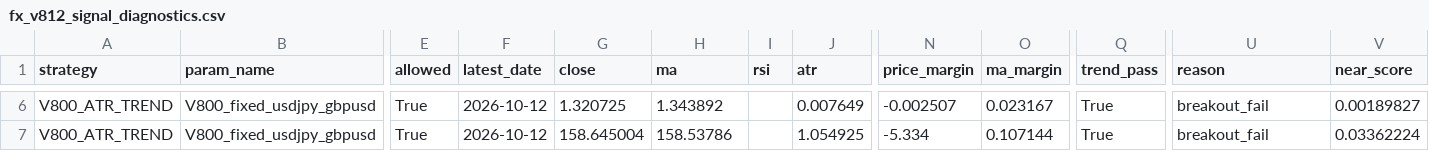
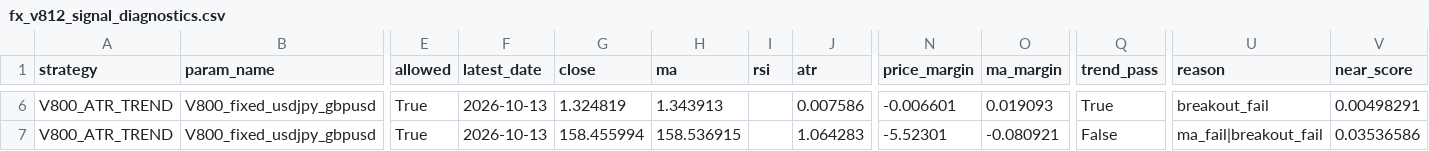
Before and after one commit to pengin01/Fx-Trade-System, a CSV file: fx_v812_signal_diagnostics.csv, drawn as a sheet; only a part is shown, gaps mark what is left out; the diff covers the shown part only; the diff names each change by its address in the sheet, - before the commit and + after, or states it on an @@ line.

```diff
--- a/fx_v812_signal_diagnostics.csv
+++ b/fx_v812_signal_diagnostics.csv
-F6:F7 (latest_date): 2026-10-12
+F6:F7 (latest_date): 2026-10-13
-G6 (close): 1.320725
+G6 (close): 1.324819
-H6 (ma): 1.343892
+H6 (ma): 1.343913
-J6 (atr): 0.007649
+J6 (atr): 0.007586
-N6 (price_margin): -0.002507
+N6 (price_margin): -0.006601
-O6 (ma_margin): 0.023167
+O6 (ma_margin): 0.019093
-V6 (near_score): 0.00189827
+V6 (near_score): 0.00498291
-G7 (close): 158.645004
+G7 (close): 158.455994
-H7 (ma): 158.53786
+H7 (ma): 158.536915
-J7 (atr): 1.054925
+J7 (atr): 1.064283
-N7 (price_margin): -5.334
+N7 (price_margin): -5.52301
-O7 (ma_margin): 0.107144
+O7 (ma_margin): -0.080921
-Q7 (trend_pass): True
+Q7 (trend_pass): False
-U7 (reason): breakout_fail
+U7 (reason): ma_fail|breakout_fail
-V7 (near_score): 0.03362224
+V7 (near_score): 0.03536586
```
Also changed, not shown: 34 edited cells elsewhere in this file, fx_v811_equity.csv, 3 other files.
